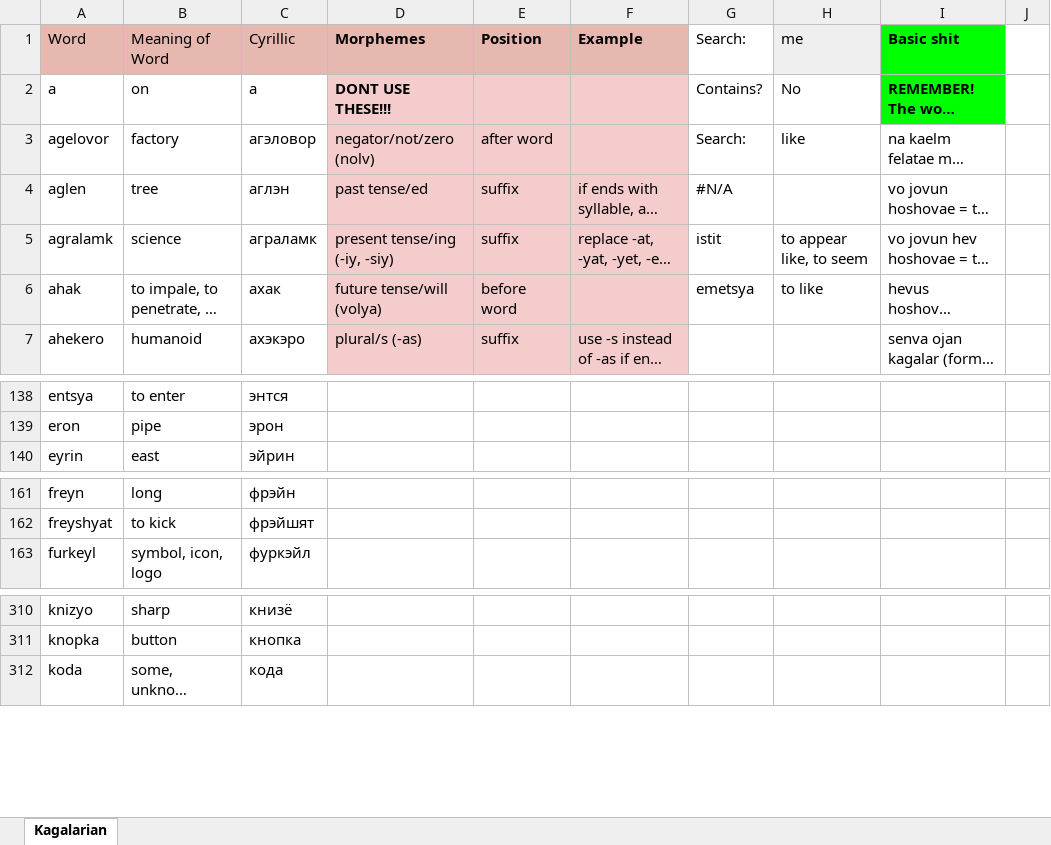
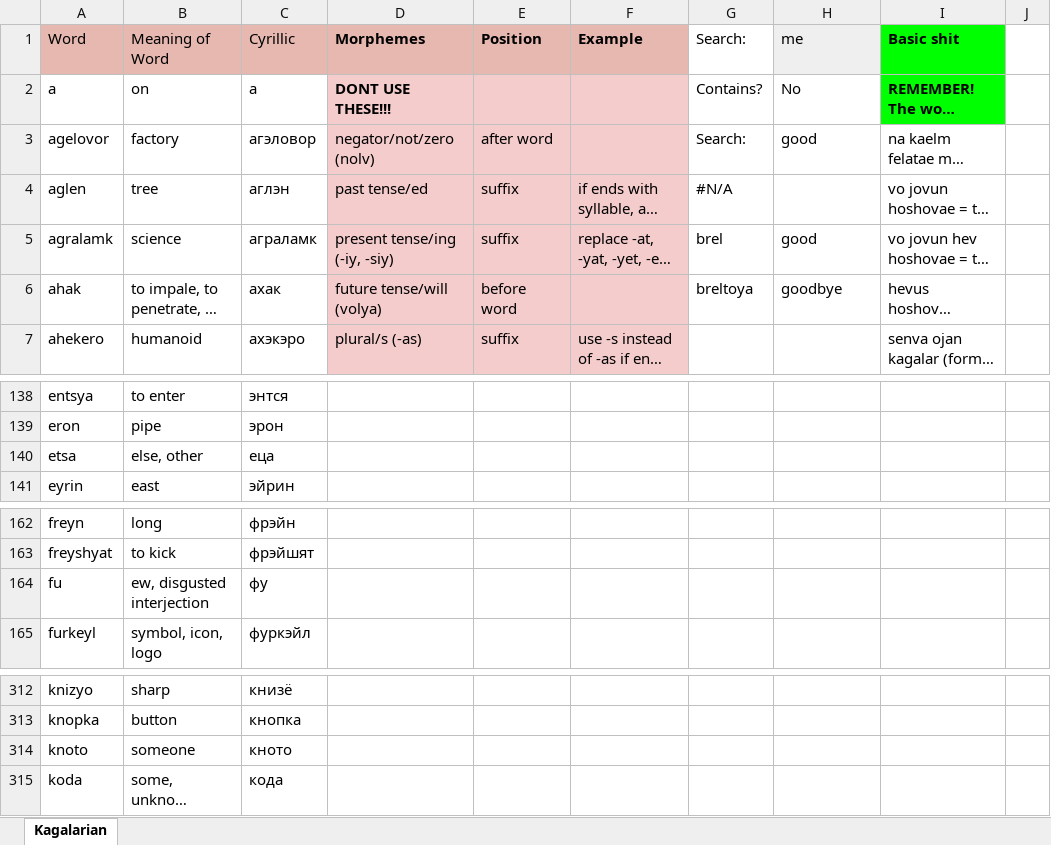
Before and after one commit to Oneo64/Starlattice, an Excel workbook: Conlangs/Sci-Fi Languages.xlsx, sheet Kagalarian, drawn as a sheet; only a part is shown, gaps mark what is left out; long unchanged cells end in …; values as stored, in another font and other column widths than the file's, no borders; charts and pictures not drawn; the diff names each change by its address in the sheet, - before the commit and + after, or states it on an @@ line.

Commit message:
Update Sci-Fi Languages.xlsx

```diff
--- a/Conlangs/Sci-Fi Languages.xlsx (sheet Kagalarian)
+++ b/Conlangs/Sci-Fi Languages.xlsx (sheet Kagalarian)
-H3 (me): like
+H3 (me): good
-G5 (Search:): istit
+G5 (Search:): brel
-H5 (me): to appear like, to seem
+H5 (me): good
-G6 (Search:): emetsya
+G6 (Search:): breltoya
-H6 (me): to like
+H6 (me): goodbye
+row 140: etsa | else, other | еца
+row 164: fu | ew, disgusted interjection | фу
+row 314: knoto | someone | кното
```
